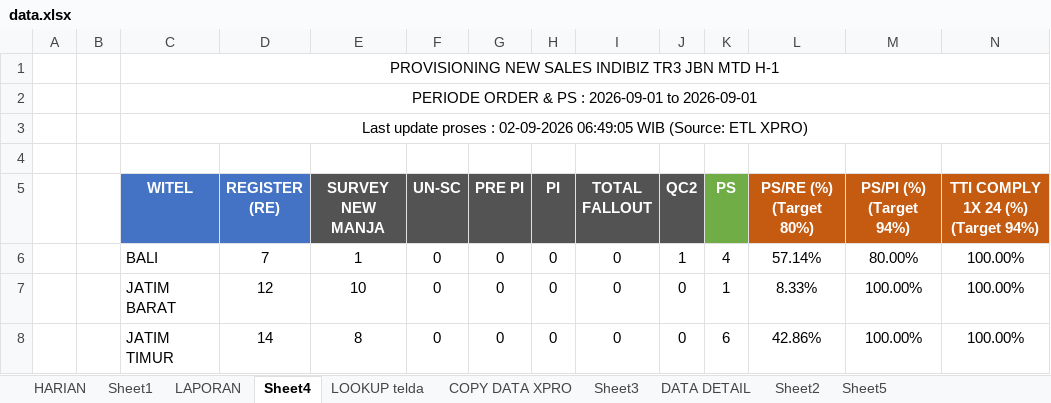
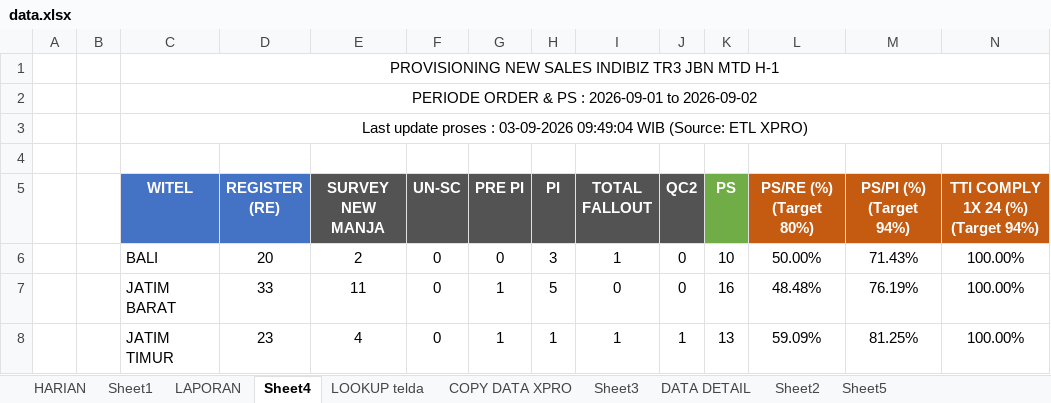
Before and after one commit to dediriant3-a11y/dashboard-ReportJBN, an Excel workbook: data.xlsx, sheet Sheet4, drawn as a sheet; only a part is shown; values as stored, in another font and other column widths than the file's, no borders; conditional formats not drawn; the diff covers the shown part only; the diff names each change by its address in the sheet, - before the commit and + after, or states it on an @@ line.

```diff
--- a/data.xlsx (sheet Sheet4)
+++ b/data.xlsx (sheet Sheet4)
-C2 (WITEL): PERIODE ORDER & PS : 2026-09-01 to 2026-09-01
+C2 (WITEL): PERIODE ORDER & PS : 2026-09-01 to 2026-09-02
-C3 (WITEL): …proses : 02-09-2026 06:49:05 WIB (Source:…
+C3 (WITEL): …proses : 03-09-2026 09:49:04 WIB (Source:…
-D6 (REGISTER (RE)): 7
+D6 (REGISTER (RE)): 20
-E6 (SURVEY NEW MANJA): 1
+E6 (SURVEY NEW MANJA): 2
-H6 (PI): 0
+H6 (PI): 3
-I6 (TOTAL FALLOUT): 0
+I6 (TOTAL FALLOUT): 1
-J6 (QC2): 1
+J6 (QC2): 0
-K6 (PS): 4
+K6 (PS): 10
-L6 (PS/RE (%) (Target 80%)): 57.14%
+L6 (PS/RE (%) (Target 80%)): 50.00%
-M6 (PS/PI (%) (Target 94%)): 80.00%
+M6 (PS/PI (%) (Target 94%)): 71.43%
-D7 (REGISTER (RE)): 12
+D7 (REGISTER (RE)): 33
-E7 (SURVEY NEW MANJA): 10
+E7 (SURVEY NEW MANJA): 11
-G7:G8 (PRE PI): 0
+G7:G8 (PRE PI): 1
-H7 (PI): 0
+H7 (PI): 5
-K7 (PS): 1
+K7 (PS): 16
-L7 (PS/RE (%) (Target 80%)): 8.33%
+L7 (PS/RE (%) (Target 80%)): 48.48%
-M7 (PS/PI (%) (Target 94%)): 100.00%
+M7 (PS/PI (%) (Target 94%)): 76.19%
-D8 (REGISTER (RE)): 14
+D8 (REGISTER (RE)): 23
-E8 (SURVEY NEW MANJA): 8
+E8 (SURVEY NEW MANJA): 4
-H8 (PI): 0
+H8 (PI): 1
-I8 (TOTAL FALLOUT): 0
+I8 (TOTAL FALLOUT): 1
-J8 (QC2): 0
+J8 (QC2): 1
-K8 (PS): 6
+K8 (PS): 13
-L8 (PS/RE (%) (Target 80%)): 42.86%
+L8 (PS/RE (%) (Target 80%)): 59.09%
-M8 (PS/PI (%) (Target 94%)): 100.00%
+M8 (PS/PI (%) (Target 94%)): 81.25%
```
Also changed, not shown: 25 edited cells elsewhere in this sheet, sheet DATA DETAIL, sheet COPY DATA XPRO, sheet HARIAN, sheet LAPORAN, sheet LOOKUP telda, sheet Sheet3, 1 more sheet, formulas that keep their value, charts or pictures.
